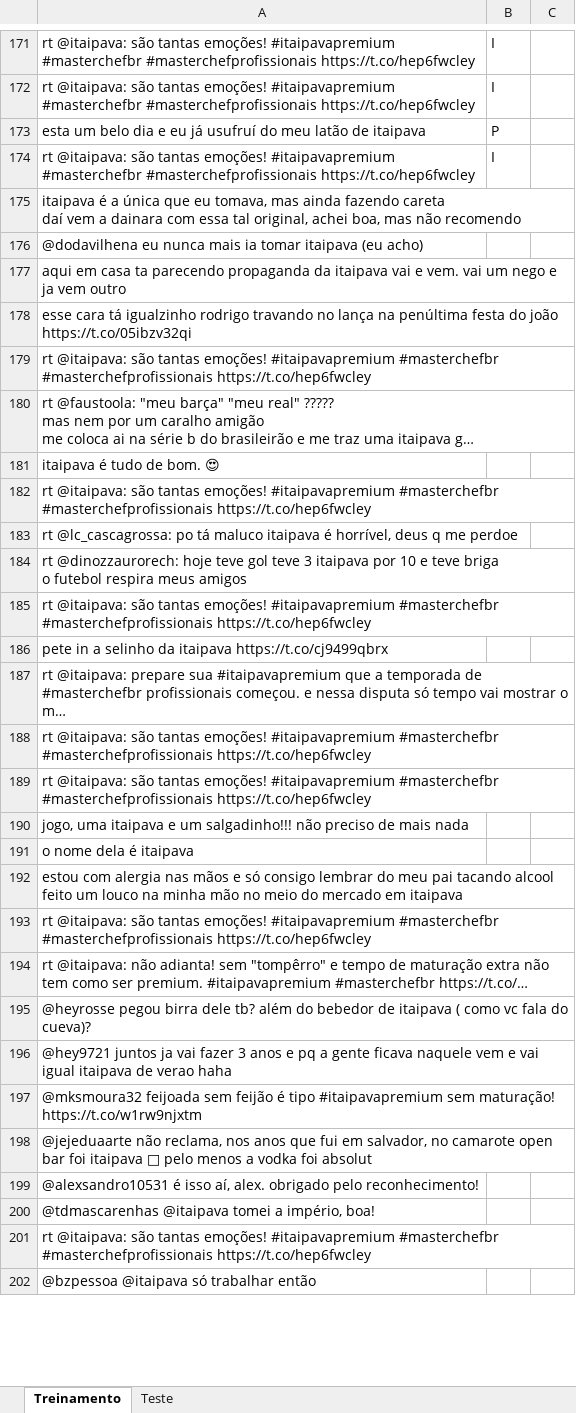
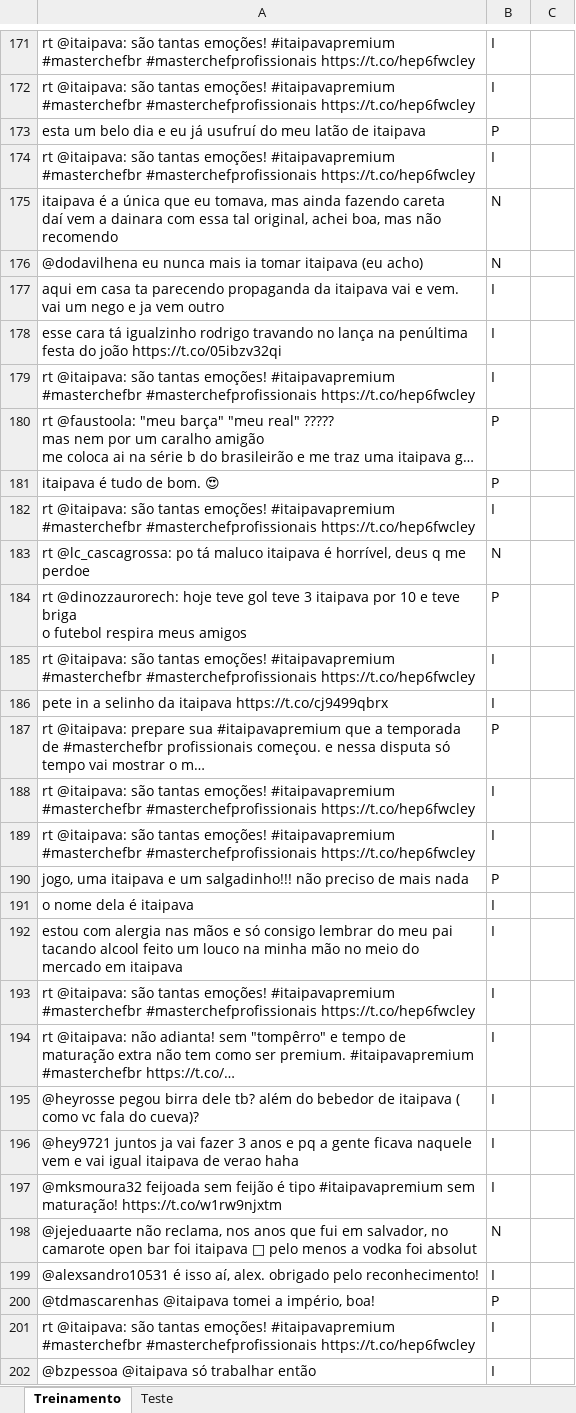
Before and after one commit to bebehcohen/CienciaDosDados, an Excel workbook: itaipava.xlsx, sheet Treinamento, drawn as a sheet; only a part is shown, gaps mark what is left out; values as stored, in another font and other column widths than the file's, no borders; the diff covers the shown part only; the diff names each change by its address in the sheet, - before the commit and + after, or states it on an @@ line.

Commit message:
Add files via upload

```diff
--- a/itaipava.xlsx (sheet Treinamento)
+++ b/itaipava.xlsx (sheet Treinamento)
-B175:B176: (empty)
+B175:B176: N
-B177:B179: (empty)
+B177:B179: I
-B180:B181: (empty)
+B180:B181: P
-B182: (empty)
+B182: I
-B183: (empty)
+B183: N
-B184: (empty)
+B184: P
-B185:B186: (empty)
+B185:B186: I
-B187: (empty)
+B187: P
-B188:B189: (empty)
+B188:B189: I
-B190: (empty)
+B190: P
-B191:B197: (empty)
+B191:B197: I
-B198: (empty)
+B198: N
-B199: (empty)
+B199: I
-B200: (empty)
+B200: P
-B201:B202: (empty)
+B201:B202: I
```
Also changed, not shown: 99 edited cells elsewhere in this sheet.
